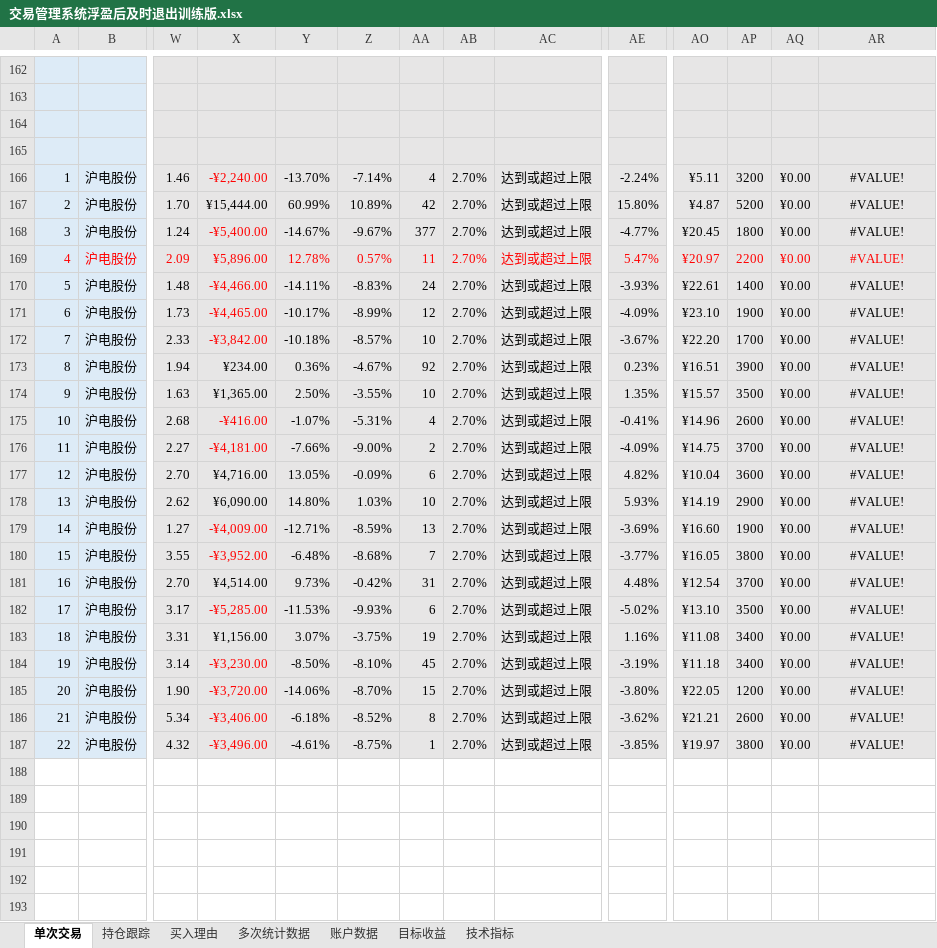
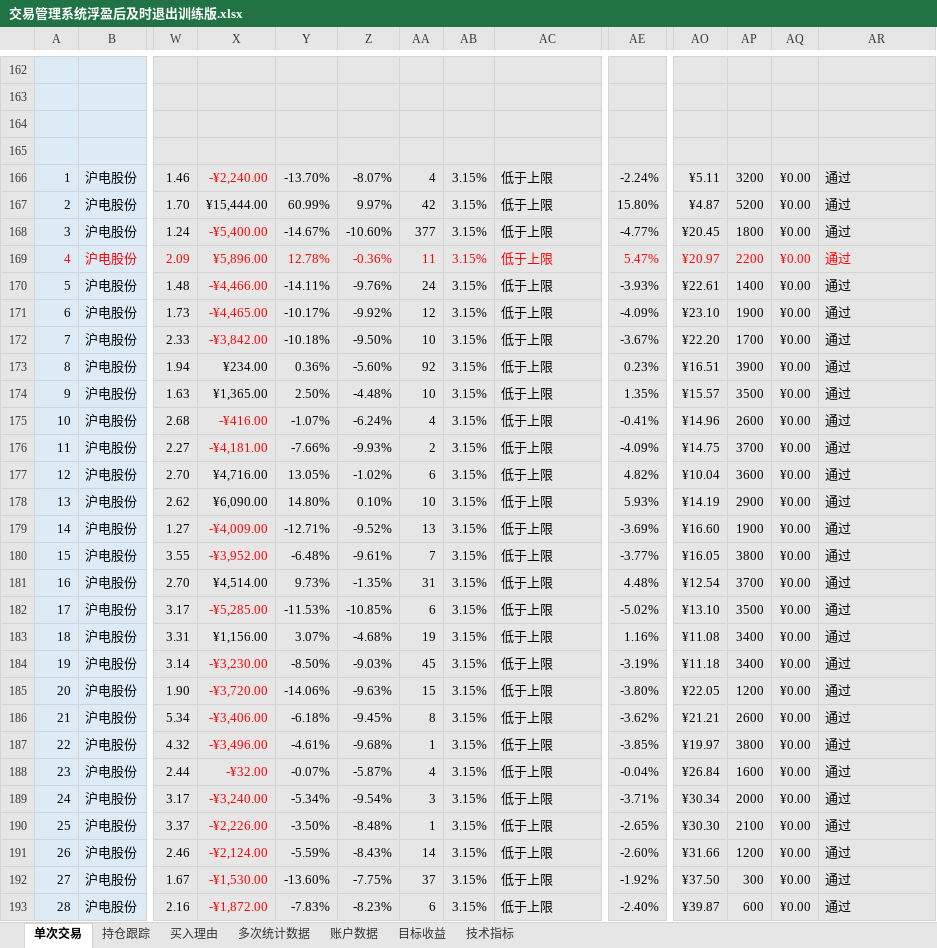
Before and after one commit to yooner/learn_socks, an Excel workbook: 交易管理系统浮盈后及时退出训练版.xlsx, sheet 单次交易, drawn as a sheet; only a part is shown, gaps mark what is left out; values as stored, in another font and other column widths than the file's, no borders; conditional formats and table styles not drawn; rows hold the shown columns only; the diff covers the shown part only; the diff names each change by its address in the sheet, - before the commit and + after, or states it on an @@ line.

Commit message:
0904

```diff
--- a/交易管理系统浮盈后及时退出训练版.xlsx (sheet 单次交易)
+++ b/交易管理系统浮盈后及时退出训练版.xlsx (sheet 单次交易)
-Z166: -7.14%
+Z166: -8.07%
-AB166:AB187: 2.70%
+AB166:AB187: 3.15%
-AC166:AC187: 达到或超过上限
+AC166:AC187: 低于上限
-AR166:AR187: #VALUE!
+AR166:AR187: 通过
-AR166:AR187 alignment: center
+AR166:AR187 alignment: left
-Z167: 10.89%
+Z167: 9.97%
-Z168: -9.67%
+Z168: -10.60%
-Z169: 0.57%
+Z169: -0.36%
-Z170: -8.83%
+Z170: -9.76%
-Z171: -8.99%
+Z171: -9.92%
-Z172: -8.57%
+Z172: -9.50%
-Z173: -4.67%
+Z173: -5.60%
-Z174: -3.55%
+Z174: -4.48%
-Z175: -5.31%
+Z175: -6.24%
-Z176: -9.00%
+Z176: -9.93%
-Z177: -0.09%
+Z177: -1.02%
-Z178: 1.03%
+Z178: 0.10%
-Z179: -8.59%
+Z179: -9.52%
-Z180: -8.68%
+Z180: -9.61%
-Z181: -0.42%
+Z181: -1.35%
-Z182: -9.93%
+Z182: -10.85%
-Z183: -3.75%
+Z183: -4.68%
-Z184: -8.10%
+Z184: -9.03%
-Z185: -8.70%
+Z185: -9.63%
-Z186: -8.52%
+Z186: -9.45%
-Z187: -8.75%
+Z187: -9.68%
+row 188: 23 | 沪电股份 | 2.44 | -¥32.00 | -0.07% | -5.87% | 4 | 3.15% | 低于上限 | -0.04% | ¥26.84 | 1600 | ¥0.00 | 通过
+row 189: 24 | 沪电股份 | 3.17 | -¥3,240.00 | -5.34% | -9.54% | 3 | 3.15% | 低于上限 | -3.71% | ¥30.34 | 2000 | ¥0.00 | 通过
+row 190: 25 | 沪电股份 | 3.37 | -¥2,226.00 | -3.50% | -8.48% | 1 | 3.15% | 低于上限 | -2.65% | ¥30.30 | 2100 | ¥0.00 | 通过
+row 191: 26 | 沪电股份 | 2.46 | -¥2,124.00 | -5.59% | -8.43% | 14 | 3.15% | 低于上限 | -2.60% | ¥31.66 | 1200 | ¥0.00 | 通过
+row 192: 27 | 沪电股份 | 1.67 | -¥1,530.00 | -13.60% | -7.75% | 37 | 3.15% | 低于上限 | -1.92% | ¥37.50 | 300 | ¥0.00 | 通过
+row 193: 28 | 沪电股份 | 2.16 | -¥1,872.00 | -7.83% | -8.23% | 6 | 3.15% | 低于上限 | -2.40% | ¥39.87 | 600 | ¥0.00 | 通过
```
Also changed, not shown: 8 added rows elsewhere in this sheet, sheet 账户数据, sheet 买入理由, sheet 多次统计数据, sheet 目标收益.
